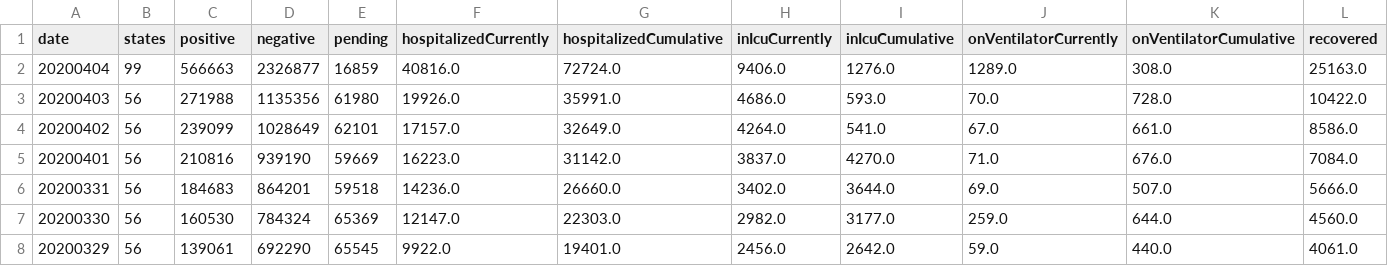
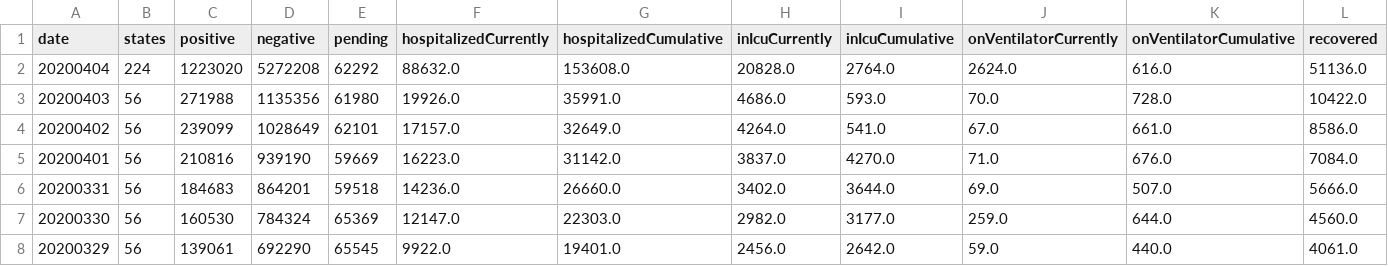
Before and after one commit to tsnitz/covid-tracker, a CSV file: root/testing_us.csv, drawn as a sheet; only a part is shown; the diff covers the shown part only; the diff names each change by its address in the sheet, - before the commit and + after, or states it on an @@ line.

```diff
--- a/root/testing_us.csv
+++ b/root/testing_us.csv
-B2 (states): 99
+B2 (states): 224
-C2 (positive): 566663
+C2 (positive): 1223020
-D2 (negative): 2326877
+D2 (negative): 5272208
-E2 (pending): 16859
+E2 (pending): 62292
-F2 (hospitalizedCurrently): 40816.0
+F2 (hospitalizedCurrently): 88632.0
-G2 (hospitalizedCumulative): 72724.0
+G2 (hospitalizedCumulative): 153608.0
-H2 (inIcuCurrently): 9406.0
+H2 (inIcuCurrently): 20828.0
-I2 (inIcuCumulative): 1276.0
+I2 (inIcuCumulative): 2764.0
-J2 (onVentilatorCurrently): 1289.0
+J2 (onVentilatorCurrently): 2624.0
-K2 (onVentilatorCumulative): 308.0
+K2 (onVentilatorCumulative): 616.0
-L2 (recovered): 25163.0
+L2 (recovered): 51136.0
```
Also changed, not shown: 11 edited cells elsewhere in this file, 16 other files.
